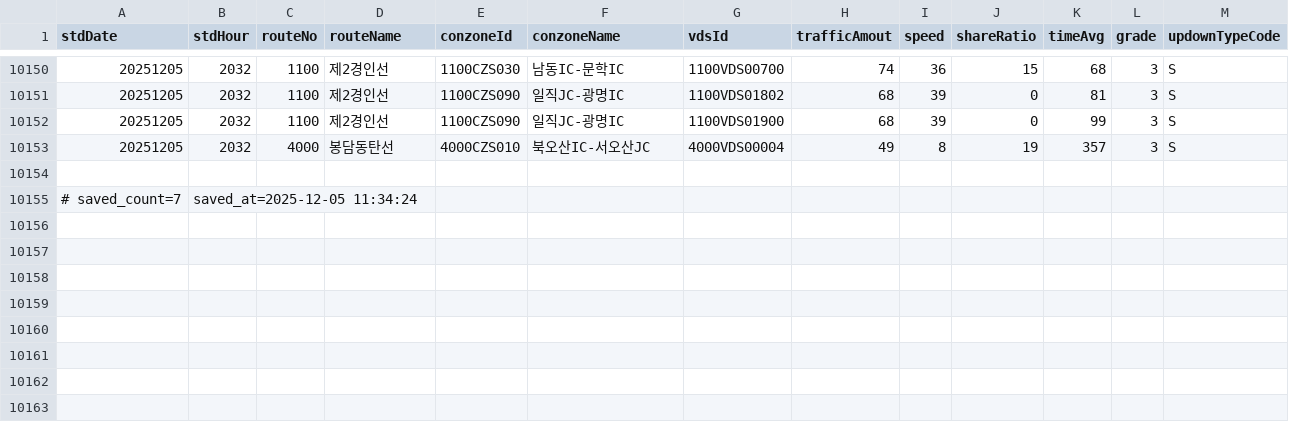
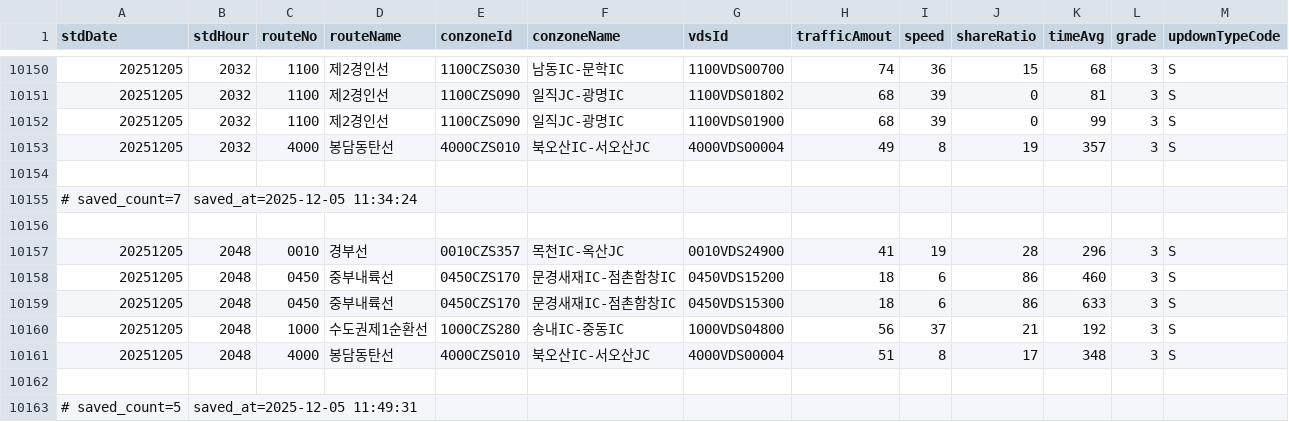
Before and after one commit to otter2023/FlowTrack, a CSV file: highway_12-1.csv, drawn as a sheet; only a part is shown, gaps mark what is left out.

```diff
--- a/highway_12-1.csv
+++ b/highway_12-1.csv
@@ -10155 +10155,9 @@ stdDate,stdHour,routeNo,routeName,conzoneId,conzoneName,vdsId,trafficAmout,speed
 # saved_count=7, saved_at=2025-12-05 11:34:24
+
+20251205,2048,0010,경부선,0010CZS357,목천IC-옥산JC,0010VDS24900,41,19,28,296,3,S
+20251205,2048,0450,중부내륙선,0450CZS170,문경새재IC-점촌함창IC,0450VDS15200,18,6,86,460,3,S
+20251205,2048,0450,중부내륙선,0450CZS170,문경새재IC-점촌함창IC,0450VDS15300,18,6,86,633,3,S
+20251205,2048,1000,수도권제1순환선,1000CZS280,송내IC-중동IC,1000VDS04800,56,37,21,192,3,S
+20251205,2048,4000,봉담동탄선,4000CZS010,북오산IC-서오산JC,4000VDS00004,51,8,17,348,3,S
+
+# saved_count=5, saved_at=2025-12-05 11:49:31
```
